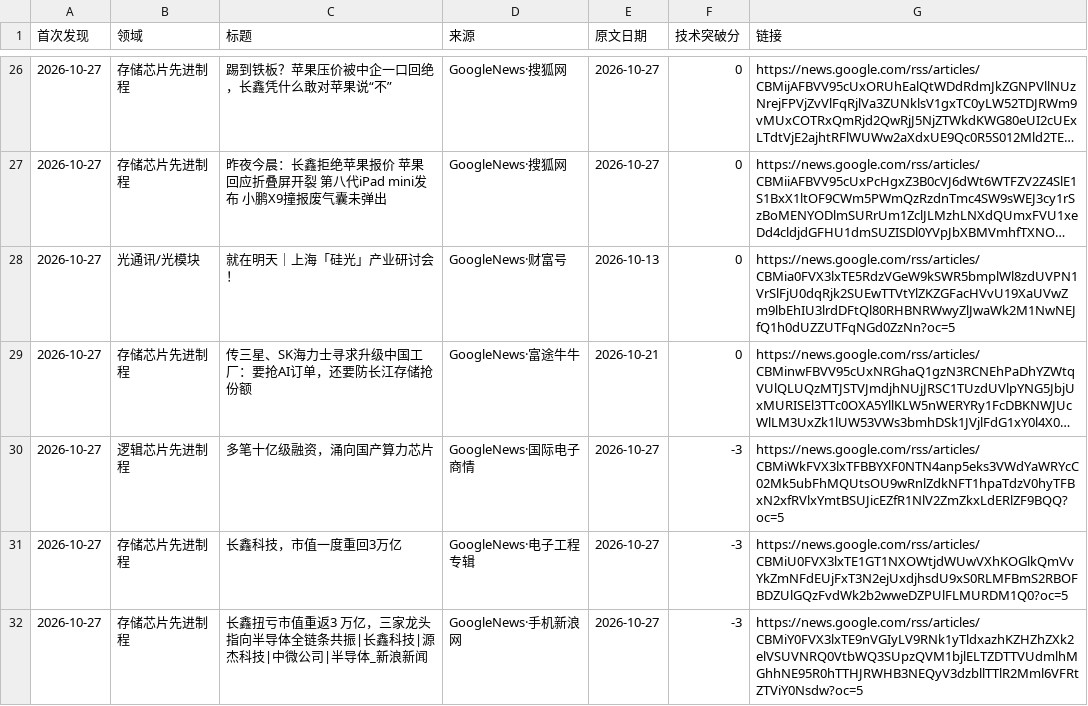
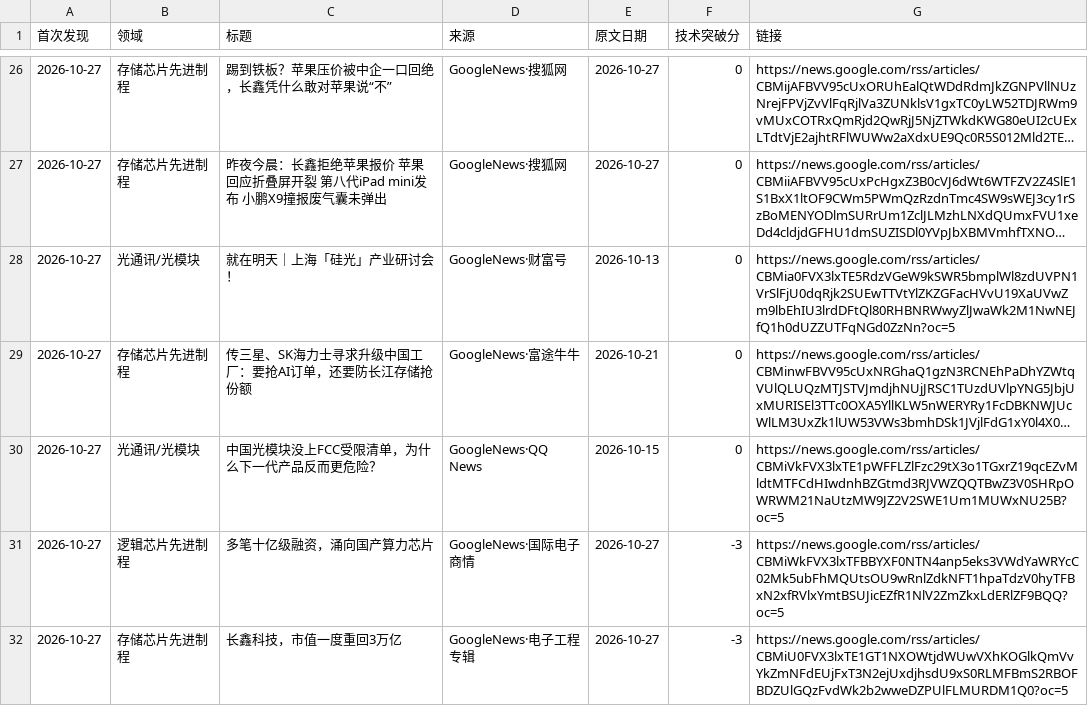
Before and after one commit to fenggg1988/china-semi-tracker, a CSV file: data/news.csv, drawn as a sheet; only a part is shown, gaps mark what is left out; the shorter side is filled out with more unchanged rows; long unchanged cells end in …; the diff names each change by its address in the sheet, - before the commit and + after, or states it on an @@ line.

```diff
--- a/data/news.csv
+++ b/data/news.csv
+row 30: 2026-10-27 | 光通讯/光模块 | 中国光模块没上FCC受限清单，为什么下一代产品反而更危险？ | GoogleNews·QQ News | 2026-10-15 | 0 | https://news.google.com/rss/articles/CBMiVkFVX3lxTE1pWFFLZlFzc29tX3o1TGxrZ19qcEZvMldtMTFCdHIwdnhBZGtmd3RJVWZQQTBwZ3V0SHRpOWRWM21NaUtzMW9JZ2V2SWE1Um1MUWxNU25B?oc=5
```
Also changed, not shown: 2 other files.
